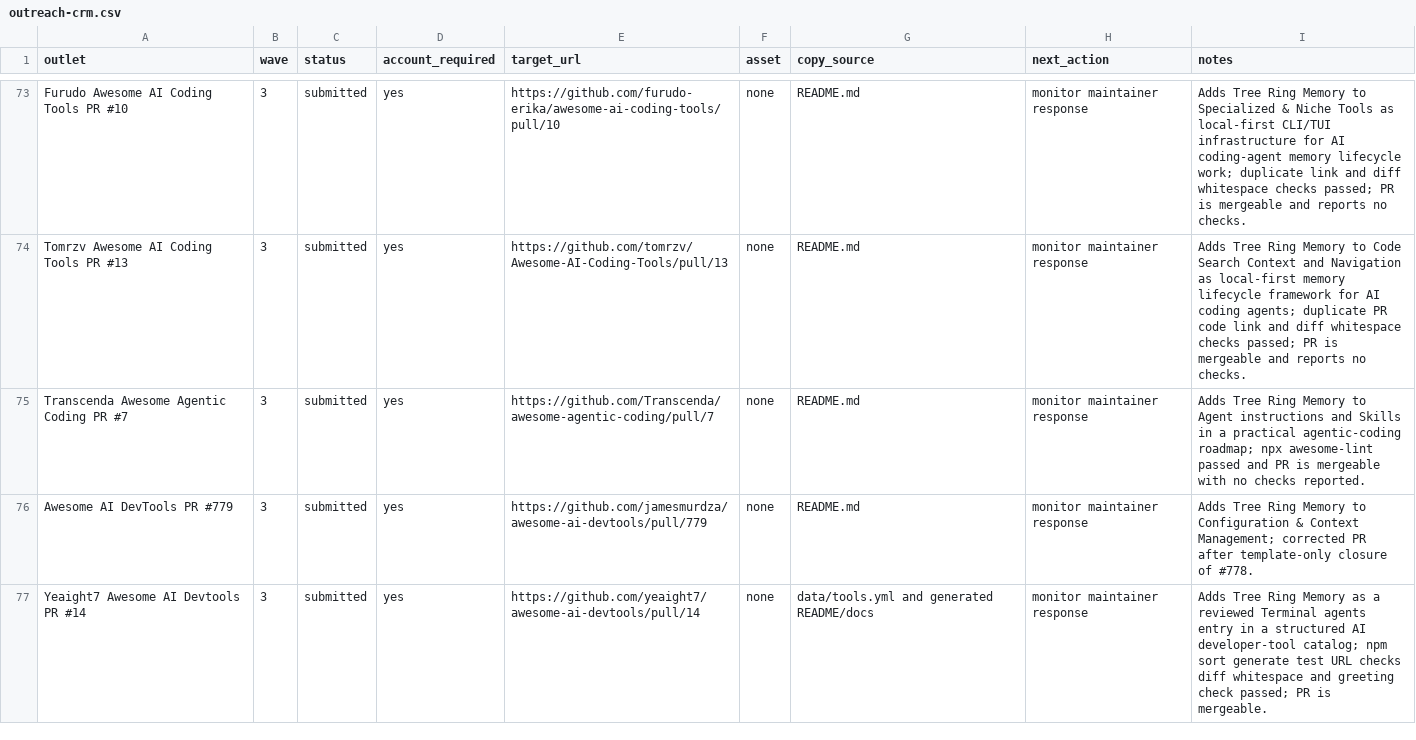
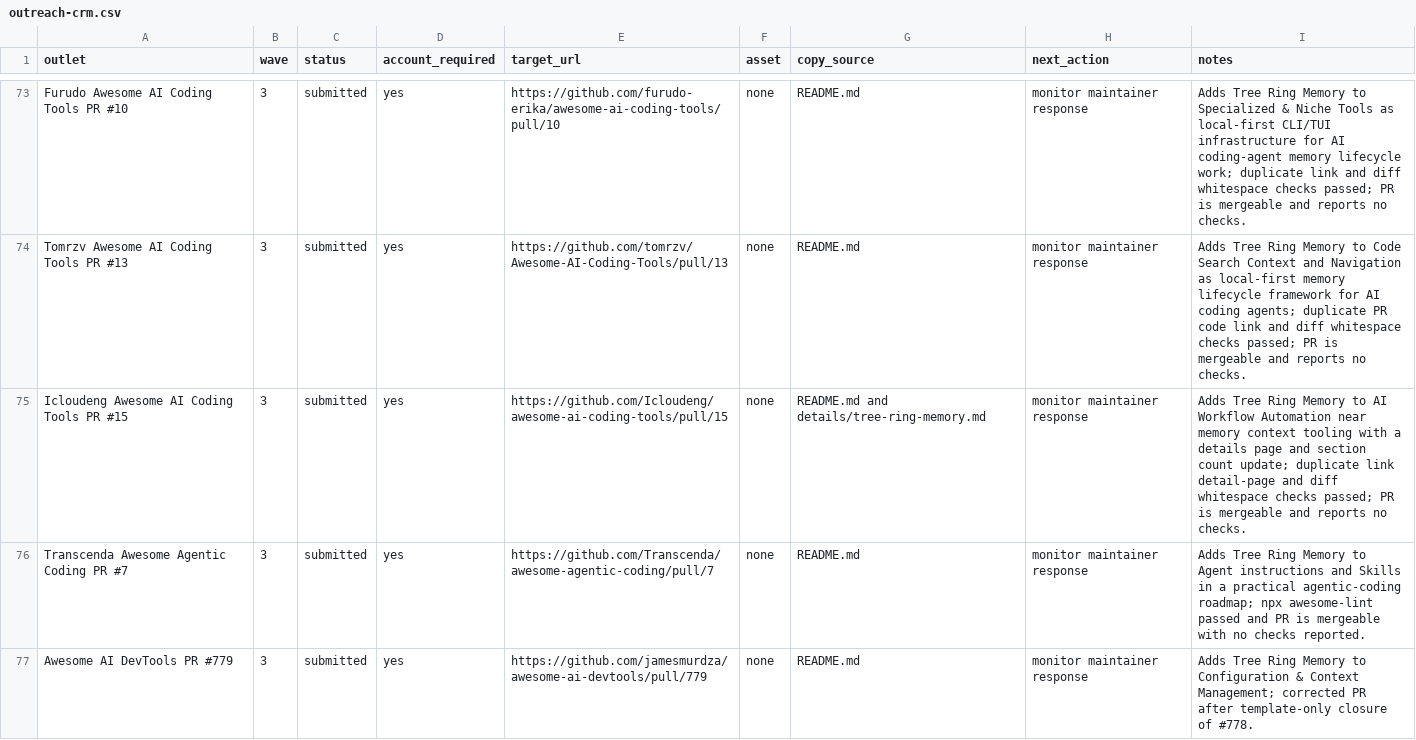
Before and after one commit to TerminallyLazy/Tree-Ring-Memory, a CSV file: marketing/outreach-crm.csv, drawn as a sheet; only a part is shown, gaps mark what is left out; the shorter side is filled out with more unchanged rows.

```diff
--- a/marketing/outreach-crm.csv
+++ b/marketing/outreach-crm.csv
@@ -74,2 +74,3 @@ Furudo Awesome AI Coding Tools PR #10,3,submitted,yes,https://github.com/furudo-
 Tomrzv Awesome AI Coding Tools PR #13,3,submitted,yes,https://github.com/tomrzv/Awesome-AI-Coding-Tools/pull/13,none,README.md,monitor maintainer response,Adds Tree Ring Memory to Code Search Context and Navigation as local-first memory lifecycle framework for AI coding agents; duplicate PR code link and diff whitespace checks passed; PR is mergeable and reports no checks.
+Icloudeng Awesome AI Coding Tools PR #15,3,submitted,yes,https://github.com/Icloudeng/awesome-ai-coding-tools/pull/15,none,README.md and details/tree-ring-memory.md,monitor maintainer response,Adds Tree Ring Memory to AI Workflow Automation near memory context tooling with a details page and section count update; duplicate link detail-page and diff whitespace checks passed; PR is mergeable and reports no checks.
 Transcenda Awesome Agentic Coding PR #7,3,submitted,yes,https://github.com/Transcenda/awesome-agentic-coding/pull/7,none,README.md,monitor maintainer response,Adds Tree Ring Memory to Agent instructions and Skills in a practical agentic-coding roadmap; npx awesome-lint passed and PR is mergeable with no checks reported.
```
Also changed, not shown: marketing/submission-ledger.csv, 1 other file.
